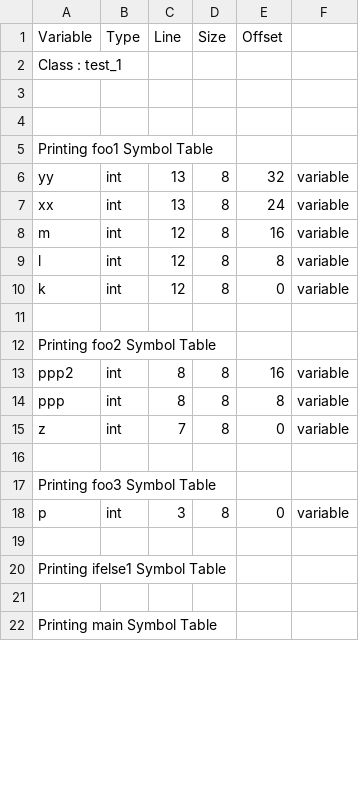
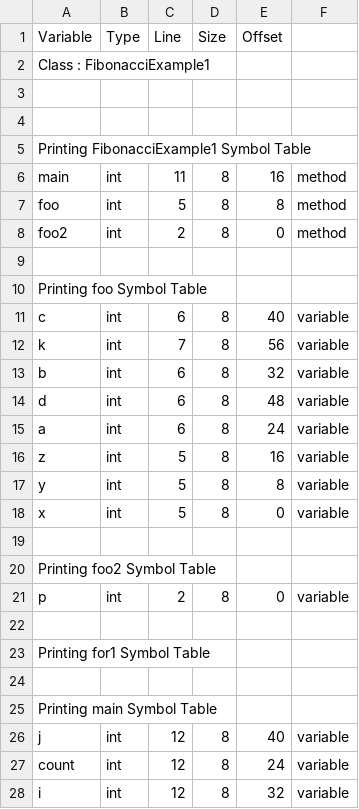
Before and after one commit to sandeepb20/Milestone, a CSV file: cs335_project_200530/src/SymbolTable.csv, drawn as a sheet; only a part is shown; the diff covers the shown part only.

```diff
--- a/cs335_project_200530/src/SymbolTable.csv
+++ b/cs335_project_200530/src/SymbolTable.csv
@@ -1,22 +1,28 @@
 Variable,Type,Line,Size,Offset
-Class : test_1
+Class : FibonacciExample1
 
 
-Printing foo1 Symbol Table
-   yy,int,13,8,32,variable
-   xx,int,13,8,24,variable
-   m,int,12,8,16,variable
-   l,int,12,8,8,variable
-   k,int,12,8,0,variable
+Printing FibonacciExample1 Symbol Table
+   main,int,11,8,16,method
+   foo,int,5,8,8,method
+   foo2,int,2,8,0,method
+
+Printing foo Symbol Table
+   c,int,6,8,40,variable
+   k,int,7,8,56,variable
+   b,int,6,8,32,variable
+   d,int,6,8,48,variable
+   a,int,6,8,24,variable
+   z,int,5,8,16,variable
+   y,int,5,8,8,variable
+   x,int,5,8,0,variable
 
 Printing foo2 Symbol Table
-   ppp2,int,8,8,16,variable
-   ppp,int,8,8,8,variable
-   z,int,7,8,0,variable
+   p,int,2,8,0,variable
 
-Printing foo3 Symbol Table
-   p,int,3,8,0,variable
-
-Printing ifelse1 Symbol Table
+Printing for1 Symbol Table
 
 Printing main Symbol Table
+   j,int,12,8,40,variable
+   count,int,12,8,24,variable
+   i,int,12,8,32,variable
```
Also changed, not shown: 1 added row, 6 removed rows and 4 edited cells elsewhere in this file, 9 other files.
